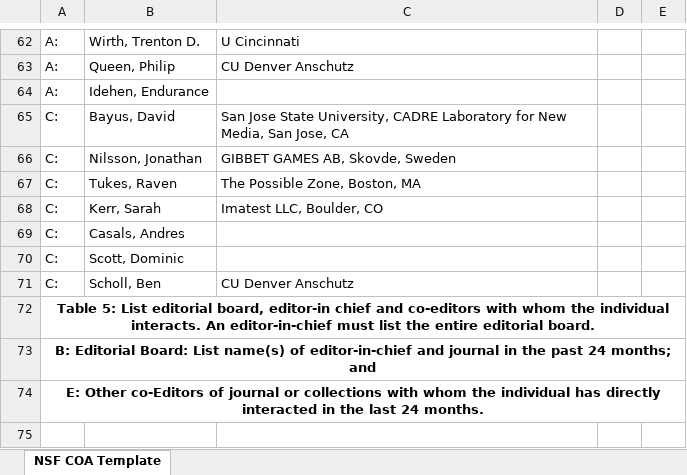
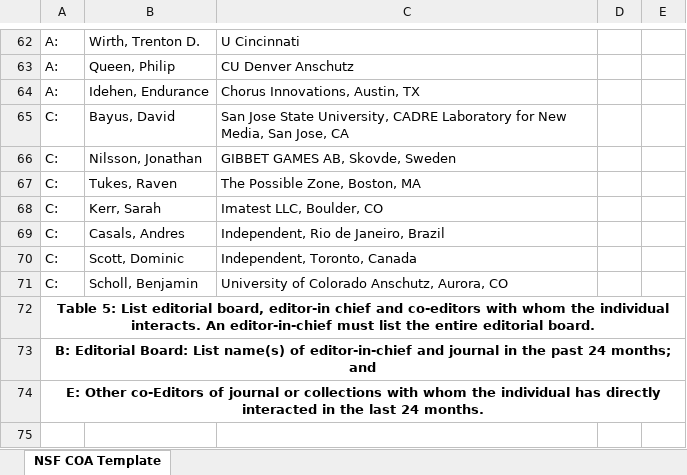
Before and after one commit to freemocap/freemocap_foundation, an Excel workbook: docs/funding/proposals/in-prep/2026-NSF-PESOSE/nsf-pesose-track1/skp/matthis_coa_template.xlsx, sheet NSF COA Template, drawn as a sheet; only a part is shown, gaps mark what is left out; values as stored, in another font and other column widths than the file's, no borders; table styles not drawn; the diff names each change by its address in the sheet, - before the commit and + after, or states it on an @@ line.

```diff
--- a/docs/funding/proposals/in-prep/2026-NSF-PESOSE/nsf-pesose-track1/skp/matthis_coa_template.xlsx (sheet NSF COA Template)
+++ b/docs/funding/proposals/in-prep/2026-NSF-PESOSE/nsf-pesose-track1/skp/matthis_coa_template.xlsx (sheet NSF COA Template)
-C64: (empty)
+C64: Chorus Innovations, Austin, TX
-C69: (empty)
+C69: Independent, Rio de Janeiro, Brazil
-C70: (empty)
+C70: Independent, Toronto, Canada
-B71: Scholl, Ben
+B71: Scholl, Benjamin
-C71: CU Denver Anschutz
+C71: University of Colorado Anschutz, Aurora, CO
```
Also changed, not shown: docs/funding/proposals/in-prep/2026-NSF-PESOSE/nsf-pesose-track1/skp/cherian_coa_template.xlsx, 17 other files.
